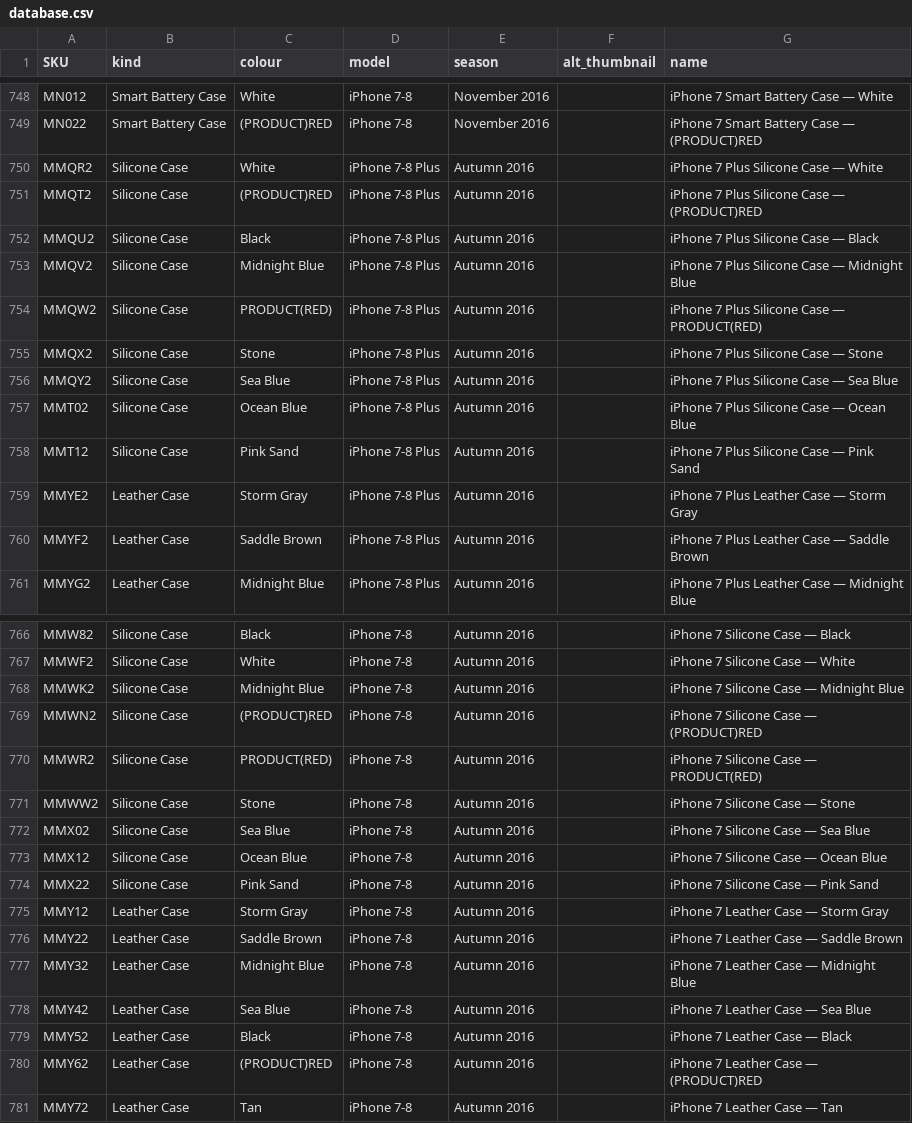
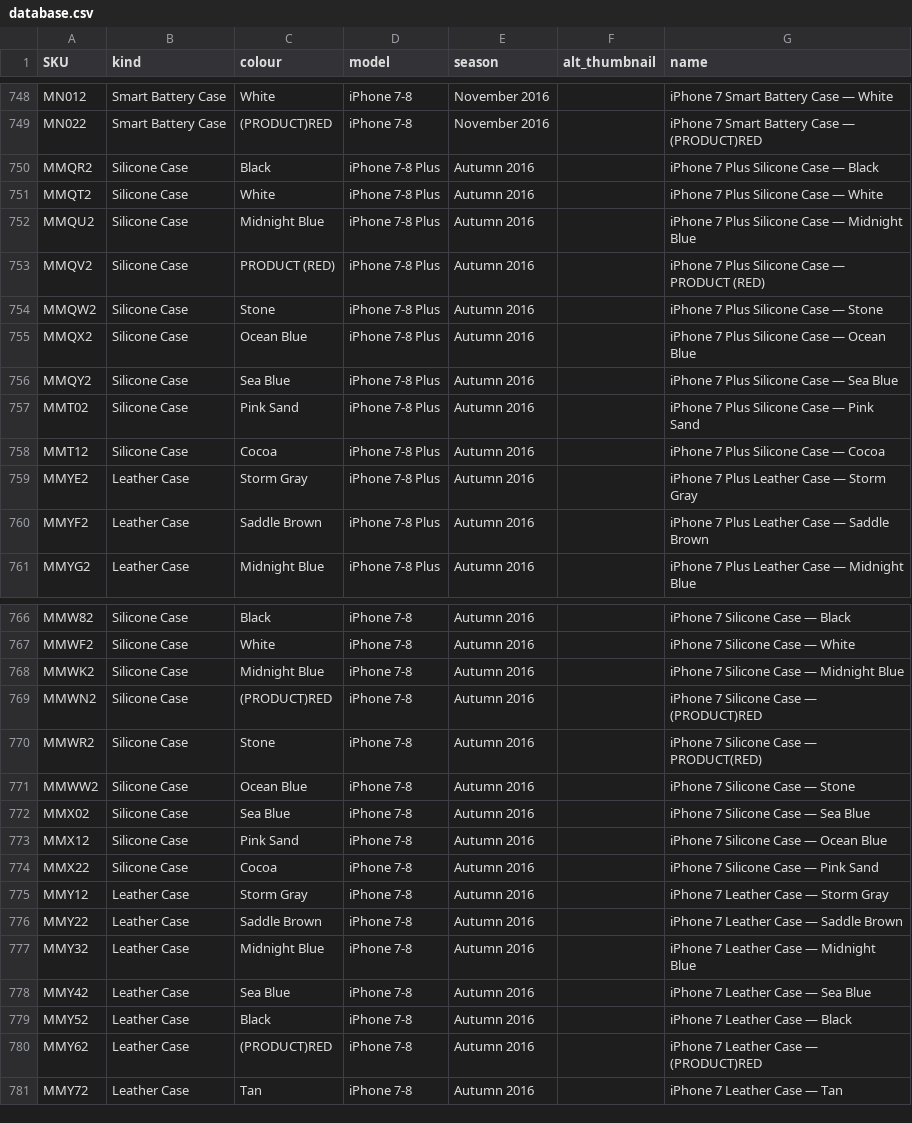
Before and after one commit to JonathanSeriesX/everycase, a CSV file: scripts/database.csv, drawn as a sheet; only a part is shown, gaps mark what is left out.

```diff
--- a/scripts/database.csv
+++ b/scripts/database.csv
@@ -749,11 +749,11 @@ MN012,Smart Battery Case,White,iPhone 7-8,November 2016,,iPhone 7 Smart Battery
 MN022,Smart Battery Case,(PRODUCT)RED,iPhone 7-8,November 2016,,iPhone 7 Smart Battery Case — (PRODUCT)RED
-MMQR2,Silicone Case,White,iPhone 7-8 Plus,Autumn 2016,,iPhone 7 Plus Silicone Case — White
-MMQT2,Silicone Case,(PRODUCT)RED,iPhone 7-8 Plus,Autumn 2016,,iPhone 7 Plus Silicone Case — (PRODUCT)RED
-MMQU2,Silicone Case,Black,iPhone 7-8 Plus,Autumn 2016,,iPhone 7 Plus Silicone Case — Black
-MMQV2,Silicone Case,Midnight Blue,iPhone 7-8 Plus,Autumn 2016,,iPhone 7 Plus Silicone Case — Midnight Blue
-MMQW2,Silicone Case,PRODUCT(RED),iPhone 7-8 Plus,Autumn 2016,,iPhone 7 Plus Silicone Case — PRODUCT(RED)
-MMQX2,Silicone Case,Stone,iPhone 7-8 Plus,Autumn 2016,,iPhone 7 Plus Silicone Case — Stone
+MMQR2,Silicone Case,Black,iPhone 7-8 Plus,Autumn 2016,,iPhone 7 Plus Silicone Case — Black
+MMQT2,Silicone Case,White,iPhone 7-8 Plus,Autumn 2016,,iPhone 7 Plus Silicone Case — White
+MMQU2,Silicone Case,Midnight Blue,iPhone 7-8 Plus,Autumn 2016,,iPhone 7 Plus Silicone Case — Midnight Blue
+MMQV2,Silicone Case,PRODUCT (RED),iPhone 7-8 Plus,Autumn 2016,,iPhone 7 Plus Silicone Case — PRODUCT (RED)
+MMQW2,Silicone Case,Stone,iPhone 7-8 Plus,Autumn 2016,,iPhone 7 Plus Silicone Case — Stone
+MMQX2,Silicone Case,Ocean Blue,iPhone 7-8 Plus,Autumn 2016,,iPhone 7 Plus Silicone Case — Ocean Blue
 MMQY2,Silicone Case,Sea Blue,iPhone 7-8 Plus,Autumn 2016,,iPhone 7 Plus Silicone Case — Sea Blue
-MMT02,Silicone Case,Ocean Blue,iPhone 7-8 Plus,Autumn 2016,,iPhone 7 Plus Silicone Case — Ocean Blue
-MMT12,Silicone Case,Pink Sand,iPhone 7-8 Plus,Autumn 2016,,iPhone 7 Plus Silicone Case — Pink Sand
+MMT02,Silicone Case,Pink Sand,iPhone 7-8 Plus,Autumn 2016,,iPhone 7 Plus Silicone Case — Pink Sand
+MMT12,Silicone Case,Cocoa,iPhone 7-8 Plus,Autumn 2016,,iPhone 7 Plus Silicone Case — Cocoa
 MMYE2,Leather Case,Storm Gray,iPhone 7-8 Plus,Autumn 2016,,iPhone 7 Plus Leather Case — Storm Gray
@@ -769,7 +769,7 @@ MMWK2,Silicone Case,Midnight Blue,iPhone 7-8,Autumn 2016,,iPhone 7 Silicone Case
 MMWN2,Silicone Case,(PRODUCT)RED,iPhone 7-8,Autumn 2016,,iPhone 7 Silicone Case — (PRODUCT)RED
-MMWR2,Silicone Case,PRODUCT(RED),iPhone 7-8,Autumn 2016,,iPhone 7 Silicone Case — PRODUCT(RED)
-MMWW2,Silicone Case,Stone,iPhone 7-8,Autumn 2016,,iPhone 7 Silicone Case — Stone
+MMWR2,Silicone Case,Stone,iPhone 7-8,Autumn 2016,,iPhone 7 Silicone Case — PRODUCT(RED)
+MMWW2,Silicone Case,Ocean Blue,iPhone 7-8,Autumn 2016,,iPhone 7 Silicone Case — Stone
 MMX02,Silicone Case,Sea Blue,iPhone 7-8,Autumn 2016,,iPhone 7 Silicone Case — Sea Blue
-MMX12,Silicone Case,Ocean Blue,iPhone 7-8,Autumn 2016,,iPhone 7 Silicone Case — Ocean Blue
-MMX22,Silicone Case,Pink Sand,iPhone 7-8,Autumn 2016,,iPhone 7 Silicone Case — Pink Sand
+MMX12,Silicone Case,Pink Sand,iPhone 7-8,Autumn 2016,,iPhone 7 Silicone Case — Ocean Blue
+MMX22,Silicone Case,Cocoa,iPhone 7-8,Autumn 2016,,iPhone 7 Silicone Case — Pink Sand
 MMY12,Leather Case,Storm Gray,iPhone 7-8,Autumn 2016,,iPhone 7 Leather Case — Storm Gray
```
Also changed, not shown: 1 other file.
